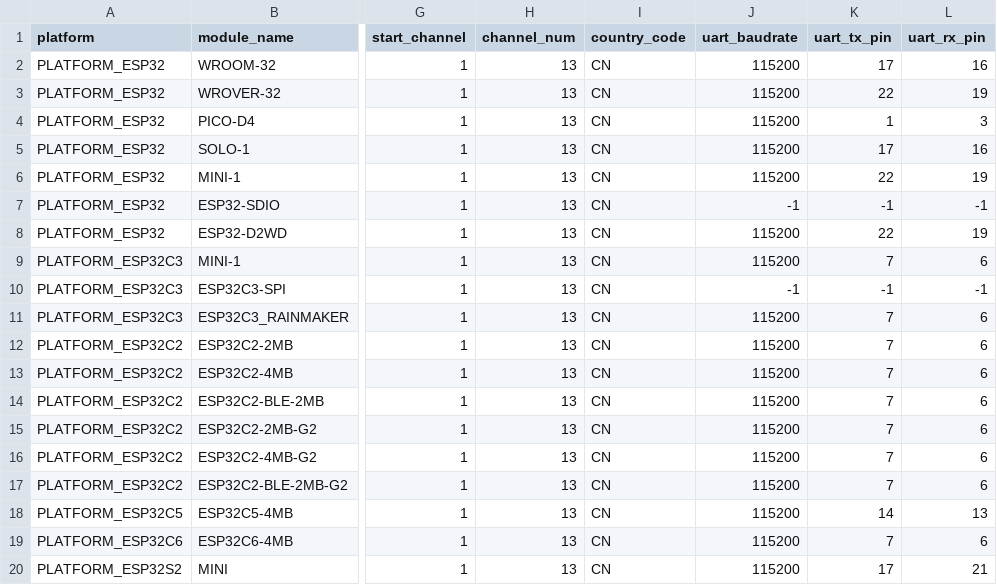
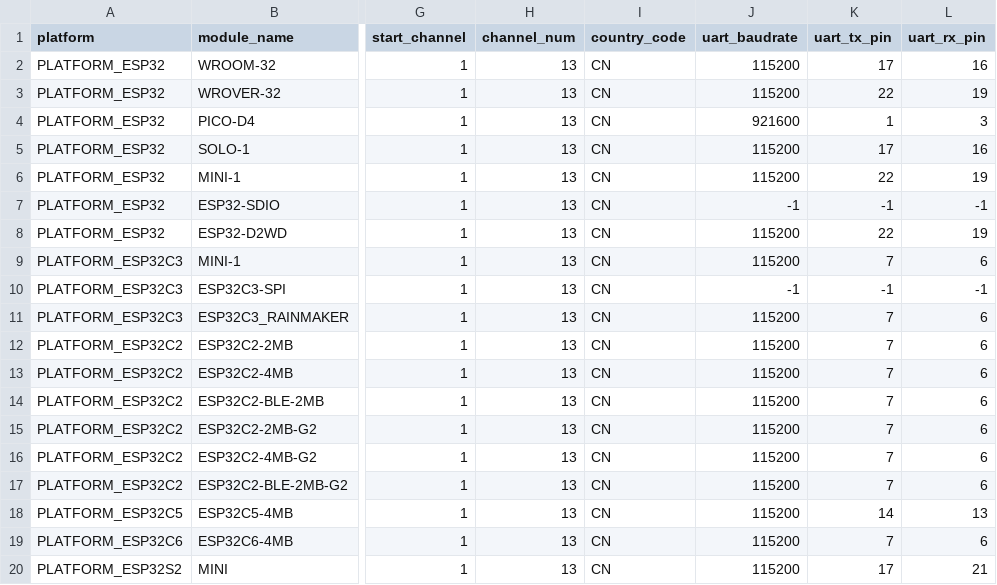
Before and after one commit to cml4413/esp-at, a CSV file: components/customized_partitions/raw_data/factory_param/factory_param_data.csv, drawn as a sheet; only a part is shown, gaps mark what is left out; the diff names each change by its address in the sheet, - before the commit and + after, or states it on an @@ line.

Commit message:
Update factory_param_data.csv
更新波特率为921600

```diff
--- a/components/customized_partitions/raw_data/factory_param/factory_param_data.csv
+++ b/components/customized_partitions/raw_data/factory_param/factory_param_data.csv
-J4 (uart_baudrate): 115200
+J4 (uart_baudrate): 921600
```
